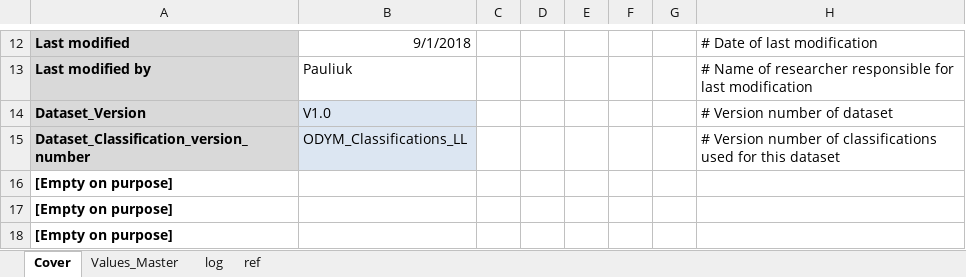
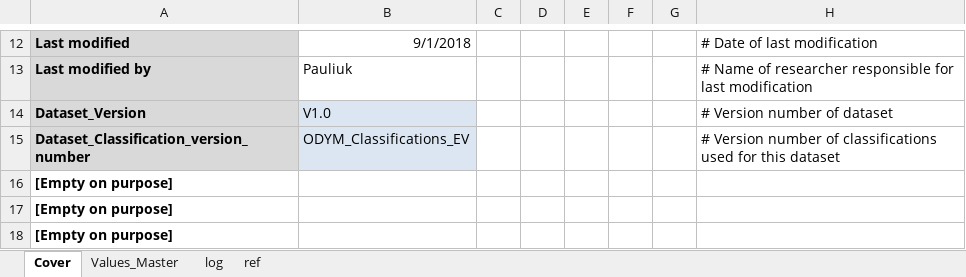
Before and after one commit to jvendries/ODYM, an Excel workbook: docs/Files/EV_model/ODYM_T6_RecyclingToBlackMassExport_V1.0.xlsx, sheet Cover, drawn as a sheet; only a part is shown, gaps mark what is left out; values as stored, in another font and other column widths than the file's, no borders; the diff names each change by its address in the sheet, - before the commit and + after, or states it on an @@ line.

Commit message:
Superficial Naming Updates
Removed 'LL' from file names, moved unused files to Archive, updated Config name to model 4

```diff
--- a/docs/Files/EV_model/ODYM_T6_RecyclingToBlackMassExport_V1.0.xlsx (sheet Cover)
+++ b/docs/Files/EV_model/ODYM_T6_RecyclingToBlackMassExport_V1.0.xlsx (sheet Cover)
-B15: ODYM_Classifications_LL
+B15: ODYM_Classifications_EV
```
Also changed, not shown: docs/Files/EV_model/ODYM_T6_RecyclingToDomesticProduction_V1.0.xlsx, docs/Files/EV_model/ODYM_T6_RecyclingToOtherProduction_V1.0.xlsx, 29 other files.
